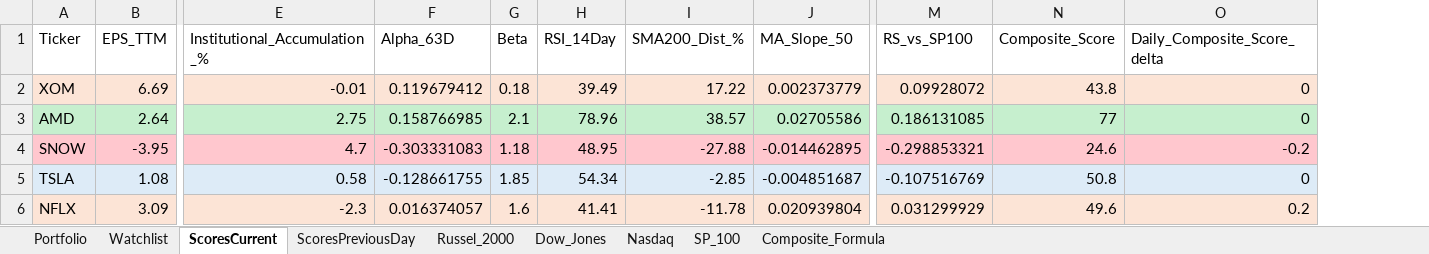
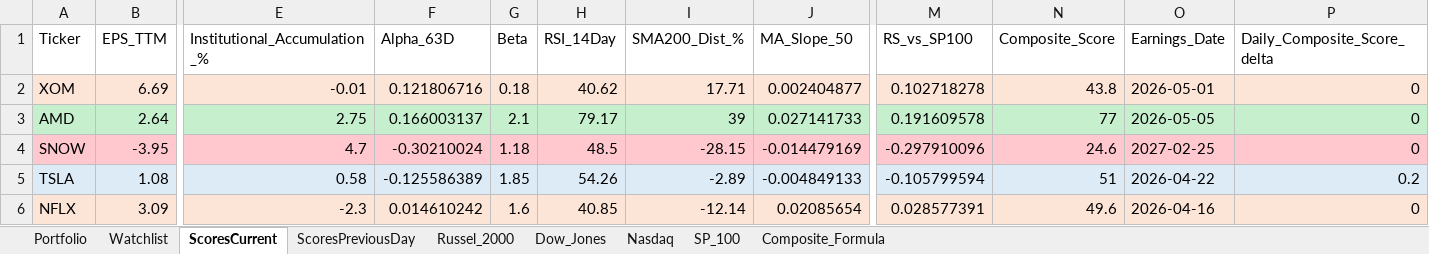
Before and after one commit to srijaipur/stocks-analytics-engine, an Excel workbook: data/stocks.xlsx, sheet ScoresCurrent, drawn as a sheet; only a part is shown, gaps mark what is left out; values as stored, in another font and other column widths than the file's, no borders; addresses are those after the commit; the diff covers the shown part only; the diff names each change by its address in the sheet, - before the commit and + after, or states it on an @@ line.

```diff
--- a/data/stocks.xlsx (sheet ScoresCurrent)
+++ b/data/stocks.xlsx (sheet ScoresCurrent)
+column O (Earnings_Date), rows 2-6: 2026-05-01 | 2026-05-05 | 2027-02-25 | 2026-04-22 | 2026-04-16
-F2 (Alpha_63D): 0.119679412
+F2 (Alpha_63D): 0.121806716
-H2 (RSI_14Day): 39.49
+H2 (RSI_14Day): 40.62
-I2 (SMA200_Dist_%): 17.22
+I2 (SMA200_Dist_%): 17.71
-J2 (MA_Slope_50): 0.002373779
+J2 (MA_Slope_50): 0.002404877
-M2 (RS_vs_SP100): 0.09928072
+M2 (RS_vs_SP100): 0.102718278
-F3 (Alpha_63D): 0.158766985
+F3 (Alpha_63D): 0.166003137
-H3 (RSI_14Day): 78.96
+H3 (RSI_14Day): 79.17
-I3 (SMA200_Dist_%): 38.57
+I3 (SMA200_Dist_%): 39
-J3 (MA_Slope_50): 0.02705586
+J3 (MA_Slope_50): 0.027141733
-M3 (RS_vs_SP100): 0.186131085
+M3 (RS_vs_SP100): 0.191609578
-F4 (Alpha_63D): -0.303331083
+F4 (Alpha_63D): -0.30210024
-H4 (RSI_14Day): 48.95
+H4 (RSI_14Day): 48.5
-I4 (SMA200_Dist_%): -27.88
+I4 (SMA200_Dist_%): -28.15
-J4 (MA_Slope_50): -0.014462895
+J4 (MA_Slope_50): -0.014479169
-M4 (RS_vs_SP100): -0.298853321
+M4 (RS_vs_SP100): -0.297910096
-P4 (Daily_Composite_Score_delta): -0.2
+P4 (Daily_Composite_Score_delta): 0
-F5 (Alpha_63D): -0.128661755
+F5 (Alpha_63D): -0.125586389
-H5 (RSI_14Day): 54.34
+H5 (RSI_14Day): 54.26
-I5 (SMA200_Dist_%): -2.85
+I5 (SMA200_Dist_%): -2.89
-J5 (MA_Slope_50): -0.004851687
+J5 (MA_Slope_50): -0.004849133
-M5 (RS_vs_SP100): -0.107516769
+M5 (RS_vs_SP100): -0.105799594
-N5 (Composite_Score): 50.8
+N5 (Composite_Score): 51
-P5 (Daily_Composite_Score_delta): 0
+P5 (Daily_Composite_Score_delta): 0.2
-F6 (Alpha_63D): 0.016374057
+F6 (Alpha_63D): 0.014610242
-H6 (RSI_14Day): 41.41
+H6 (RSI_14Day): 40.85
-I6 (SMA200_Dist_%): -11.78
+I6 (SMA200_Dist_%): -12.14
-J6 (MA_Slope_50): 0.020939804
+J6 (MA_Slope_50): 0.02085654
-M6 (RS_vs_SP100): 0.031299929
+M6 (RS_vs_SP100): 0.028577391
-P6 (Daily_Composite_Score_delta): 0.2
+P6 (Daily_Composite_Score_delta): 0
```
Also changed, not shown: 285 edited cells and cell formats elsewhere in this sheet, sheet ScoresPreviousDay, 1 other file.
